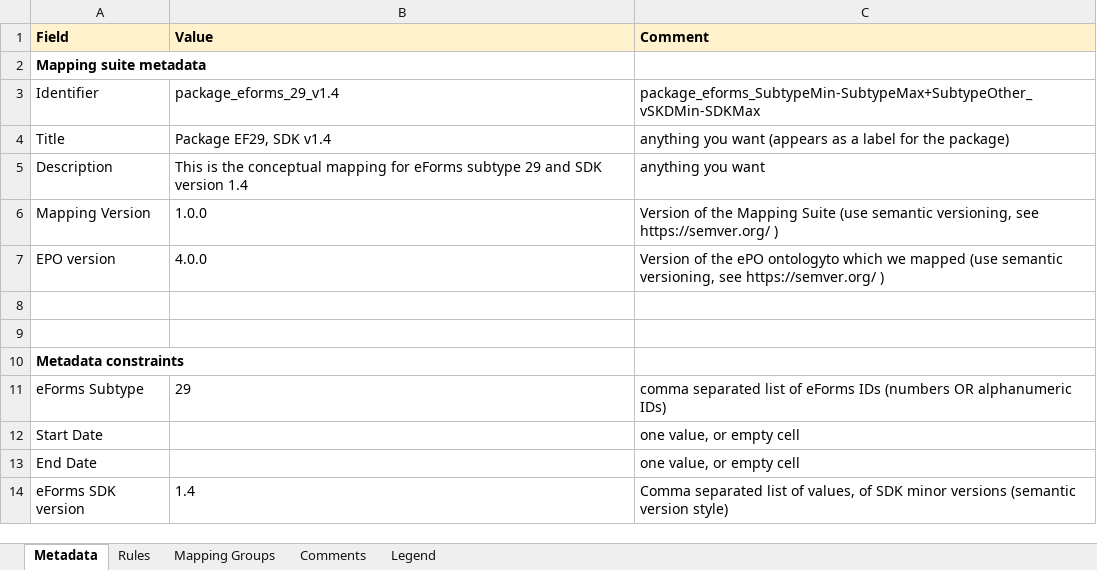
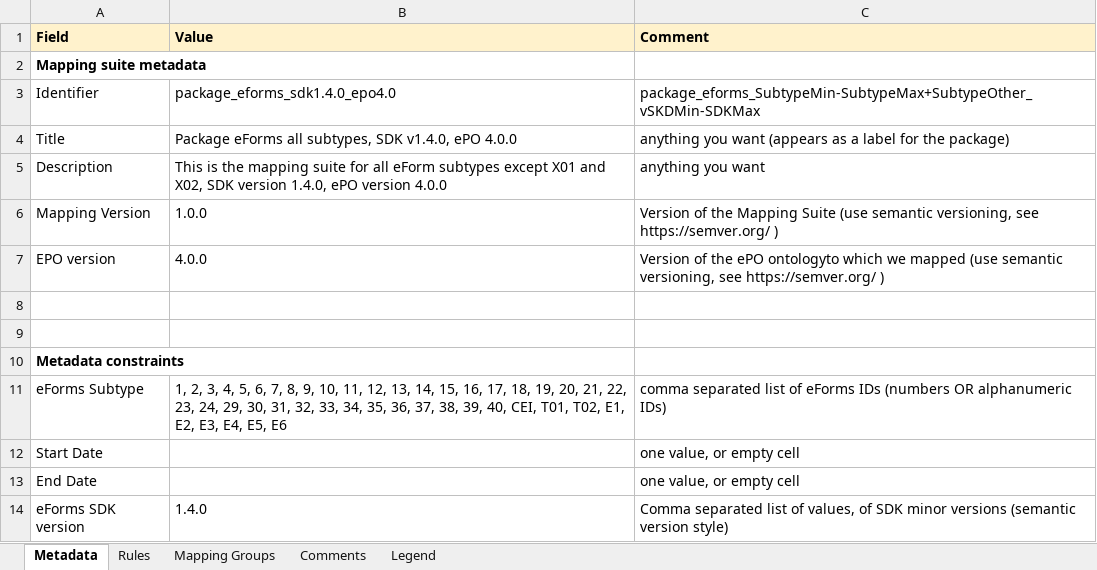
Before and after one commit to OP-TED/ted-rdf-mapping-eforms, an Excel workbook: mappings/package_can_v1.4/transformation/conceptual_mappings.xlsx, sheet Metadata, drawn as a sheet; values as stored, in another font and other column widths than the file's, no borders; charts and pictures not drawn; the diff names each change by its address in the sheet, - before the commit and + after, or states it on an @@ line.

```diff
--- a/mappings/package_can_v1.4/transformation/conceptual_mappings.xlsx (sheet Metadata)
+++ b/mappings/package_can_v1.4/transformation/conceptual_mappings.xlsx (sheet Metadata)
-B3 (Value): package_eforms_29_v1.4
+B3 (Value): package_eforms_sdk1.4.0_epo4.0
-B4 (Value): Package EF29, SDK v1.4
+B4 (Value): Package eForms all subtypes, SDK v1.4.0, ePO 4.0.0
-B5 (Value): …is the conceptual mapping for eForms subtype 29 and SDK version 1.4
+B5 (Value): …is the mapping suite for all eForm subtypes except X01 and X02, SDK version 1.4.0, ePO version 4.0.0
-B11 (Value): 29
+B11 (Value): 1, 2, 3, 4, 5, 6, 7, 8, 9, 10, 11, 12, 13, 14, 15, 16, 17, 18, 19, 20, 21, 22, 23, 24, 29, 30, 31, 32, 33, 34, 35, 36, 37, 38, 39, 40, CEI, T01, T02, E1, E2, E3, E4, E5, E6
-B14 (Value): 1.4
+B14 (Value): 1.4.0
```
Also changed, not shown: sheet Rules, sheet Mapping Groups, sheet Legend, hidden cells, charts or pictures, mappings/package_can_v1.5/transformation/conceptual_mappings.xlsx, mappings/package_can_v1.6/transformation/conceptual_mappings.xlsx, 30 other files.
